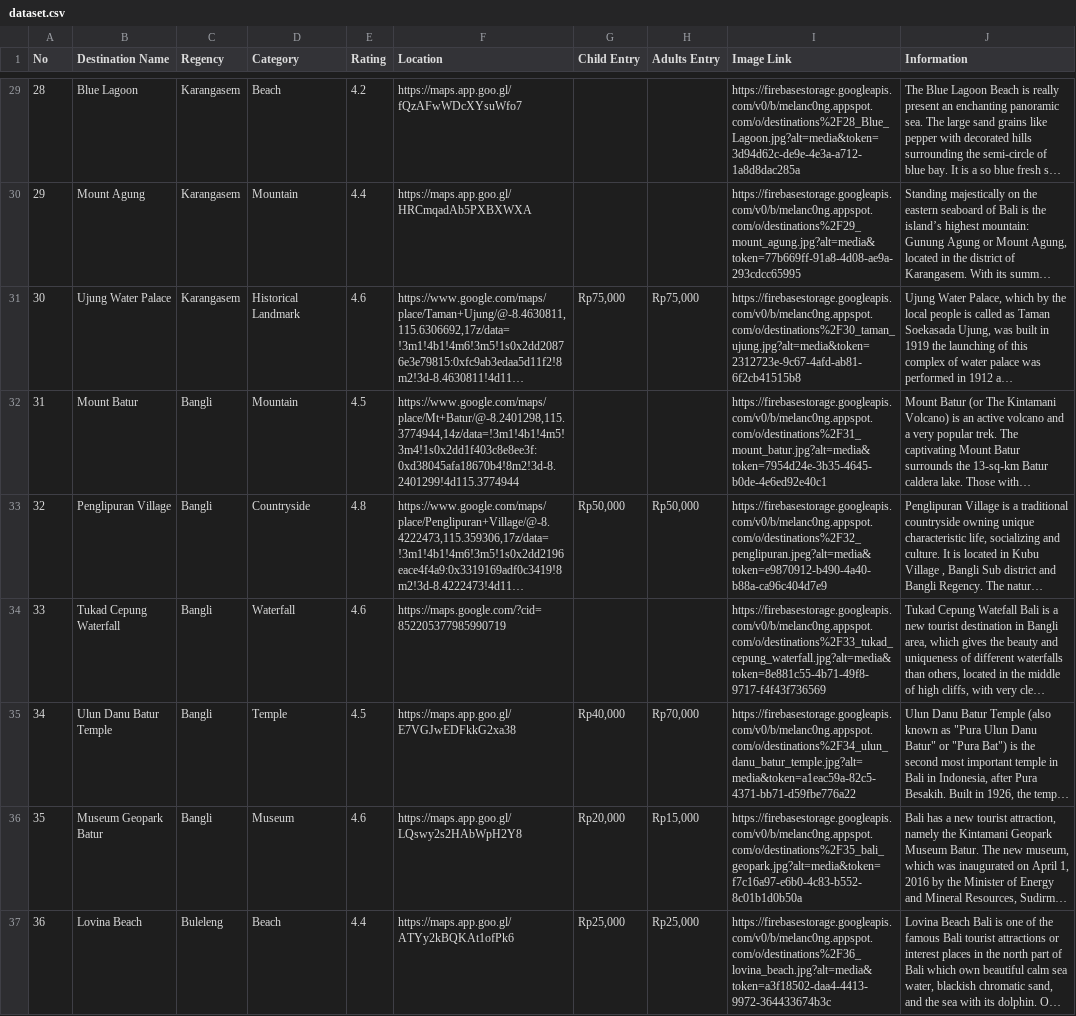
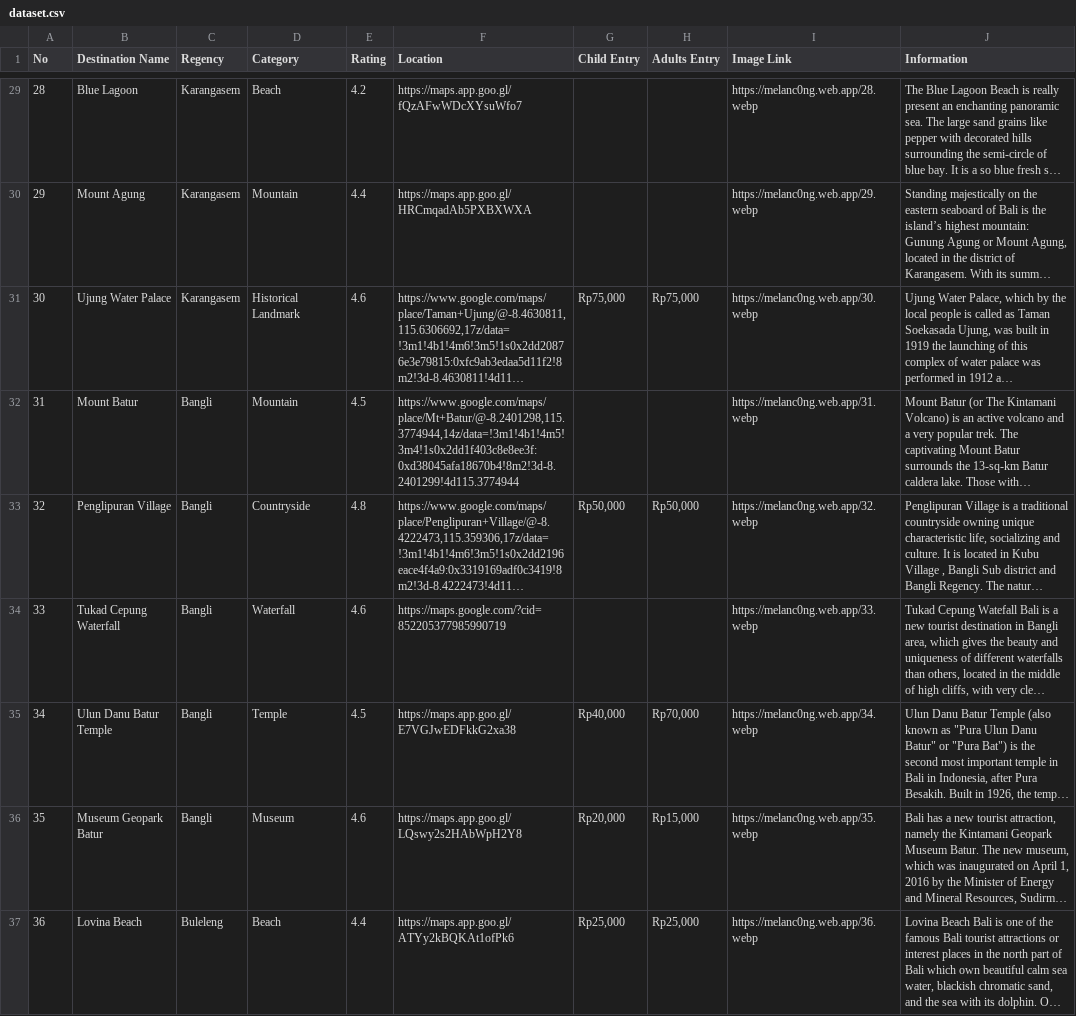
Before and after one commit to indrayyana/melancong-backend, a CSV file: data/dataset.csv, drawn as a sheet; only a part is shown, gaps mark what is left out; long unchanged cells end in …; the diff covers the shown part only; the diff names each change by its address in the sheet, - before the commit and + after, or states it on an @@ line.

Commit message:
refactor(dataset): change the image link

```diff
--- a/data/dataset.csv
+++ b/data/dataset.csv
-I29 (Image Link): https://firebasestorage.googleapis.com/v0/b/melanc0ng.appspot.com/o/destinations%2F28_Blue_Lagoon.jpg?alt=media&token=3d94d62c-de9e-4e3a-a712-1a8d8dac285a
+I29 (Image Link): https://melanc0ng.web.app/28.webp
-I30 (Image Link): https://firebasestorage.googleapis.com/v0/b/melanc0ng.appspot.com/o/destinations%2F29_mount_agung.jpg?alt=media&token=77b669ff-91a8-4d08-ae9a-293cdcc65995
+I30 (Image Link): https://melanc0ng.web.app/29.webp
-I31 (Image Link): https://firebasestorage.googleapis.com/v0/b/melanc0ng.appspot.com/o/destinations%2F30_taman_ujung.jpg?alt=media&token=2312723e-9c67-4afd-ab81-6f2cb41515b8
+I31 (Image Link): https://melanc0ng.web.app/30.webp
-I32 (Image Link): https://firebasestorage.googleapis.com/v0/b/melanc0ng.appspot.com/o/destinations%2F31_mount_batur.jpg?alt=media&token=7954d24e-3b35-4645-b0de-4e6ed92e40c1
+I32 (Image Link): https://melanc0ng.web.app/31.webp
-I33 (Image Link): https://firebasestorage.googleapis.com/v0/b/melanc0ng.appspot.com/o/destinations%2F32_penglipuran.jpeg?alt=media&token=e9870912-b490-4a40-b88a-ca96c404d7e9
+I33 (Image Link): https://melanc0ng.web.app/32.webp
-I34 (Image Link): https://firebasestorage.googleapis.com/v0/b/melanc0ng.appspot.com/o/destinations%2F33_tukad_cepung_waterfall.jpg?alt=media&token=8e881c55-4b71-49f8-9717-f4f43f736569
+I34 (Image Link): https://melanc0ng.web.app/33.webp
-I35 (Image Link): https://firebasestorage.googleapis.com/v0/b/melanc0ng.appspot.com/o/destinations%2F34_ulun_danu_batur_temple.jpg?alt=media&token=a1eac59a-82c5-4371-bb71-d59fbe776a22
+I35 (Image Link): https://melanc0ng.web.app/34.webp
-I36 (Image Link): https://firebasestorage.googleapis.com/v0/b/melanc0ng.appspot.com/o/destinations%2F35_bali_geopark.jpg?alt=media&token=f7c16a97-e6b0-4c83-b552-8c01b1d0b50a
+I36 (Image Link): https://melanc0ng.web.app/35.webp
-I37 (Image Link): https://firebasestorage.googleapis.com/v0/b/melanc0ng.appspot.com/o/destinations%2F36_lovina_beach.jpg?alt=media&token=a3f18502-daa4-4413-9972-364433674b3c
+I37 (Image Link): https://melanc0ng.web.app/36.webp
```
Also changed, not shown: 36 edited cells elsewhere in this file.
